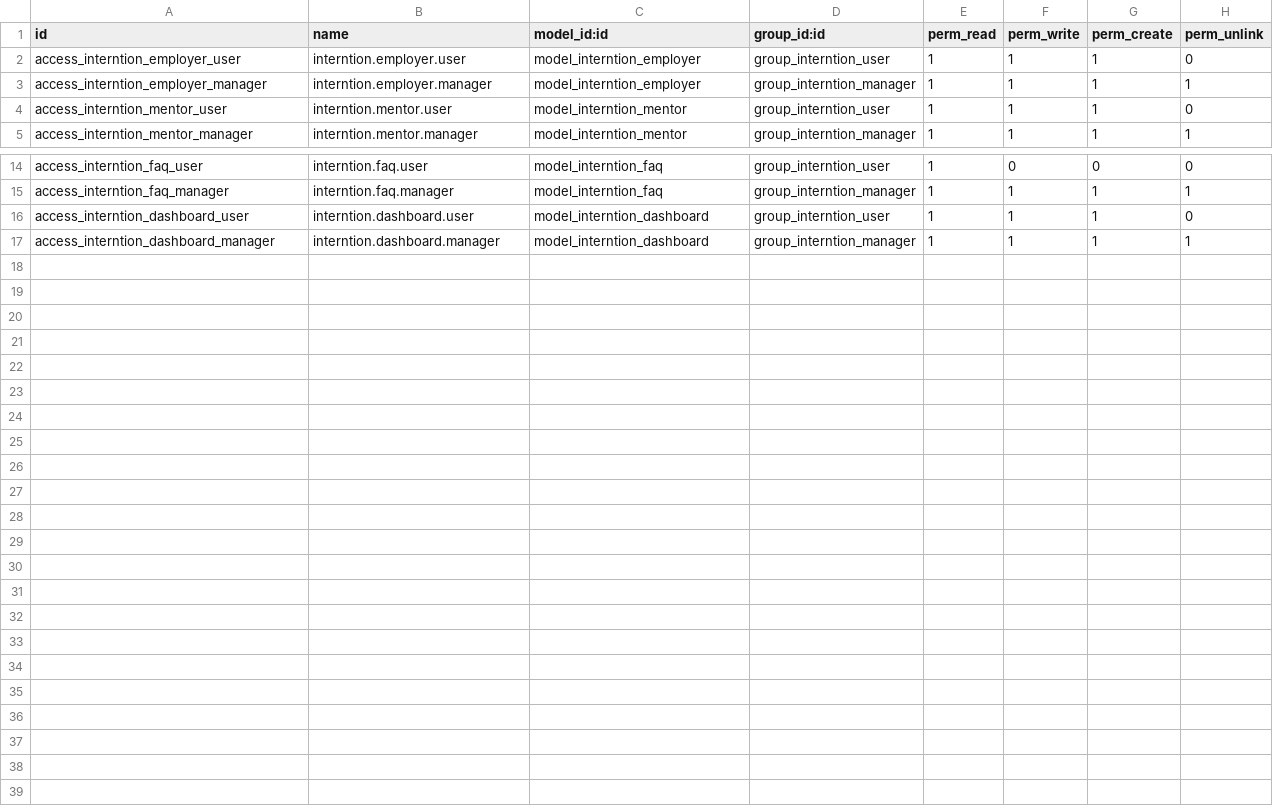
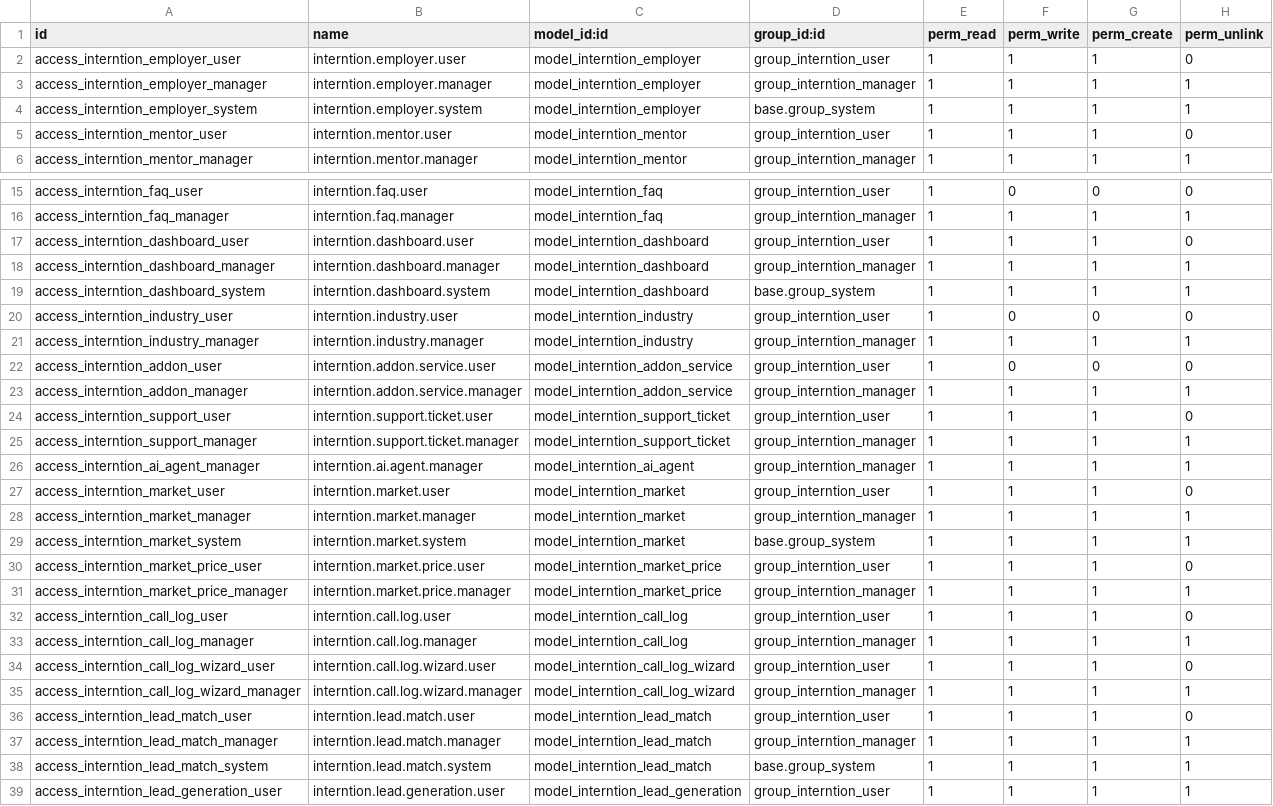
Before and after one commit to royvidya536-ux/Internsion-CRM, a CSV file: addons/interntion_crm/security/ir.model.access.csv, drawn as a sheet; only a part is shown, gaps mark what is left out.

Commit message:
Publish Interntion CRM for Odoo 19

```diff
--- a/addons/interntion_crm/security/ir.model.access.csv
+++ b/addons/interntion_crm/security/ir.model.access.csv
@@ -3,2 +3,3 @@ access_interntion_employer_user,interntion.employer.user,model_interntion_employ
 access_interntion_employer_manager,interntion.employer.manager,model_interntion_employer,group_interntion_manager,1,1,1,1
+access_interntion_employer_system,interntion.employer.system,model_interntion_employer,base.group_system,1,1,1,1
 access_interntion_mentor_user,interntion.mentor.user,model_interntion_mentor,group_interntion_user,1,1,1,0
@@ -17 +18,22 @@ access_interntion_dashboard_user,interntion.dashboard.user,model_interntion_dash
 access_interntion_dashboard_manager,interntion.dashboard.manager,model_interntion_dashboard,group_interntion_manager,1,1,1,1
+access_interntion_dashboard_system,interntion.dashboard.system,model_interntion_dashboard,base.group_system,1,1,1,1
+access_interntion_industry_user,interntion.industry.user,model_interntion_industry,group_interntion_user,1,0,0,0
+access_interntion_industry_manager,interntion.industry.manager,model_interntion_industry,group_interntion_manager,1,1,1,1
+access_interntion_addon_user,interntion.addon.service.user,model_interntion_addon_service,group_interntion_user,1,0,0,0
+access_interntion_addon_manager,interntion.addon.service.manager,model_interntion_addon_service,group_interntion_manager,1,1,1,1
+access_interntion_support_user,interntion.support.ticket.user,model_interntion_support_ticket,group_interntion_user,1,1,1,0
+access_interntion_support_manager,interntion.support.ticket.manager,model_interntion_support_ticket,group_interntion_manager,1,1,1,1
+access_interntion_ai_agent_manager,interntion.ai.agent.manager,model_interntion_ai_agent,group_interntion_manager,1,1,1,1
+access_interntion_market_user,interntion.market.user,model_interntion_market,group_interntion_user,1,1,1,0
+access_interntion_market_manager,interntion.market.manager,model_interntion_market,group_interntion_manager,1,1,1,1
+access_interntion_market_system,interntion.market.system,model_interntion_market,base.group_system,1,1,1,1
+access_interntion_market_price_user,interntion.market.price.user,model_interntion_market_price,group_interntion_user,1,1,1,0
+access_interntion_market_price_manager,interntion.market.price.manager,model_interntion_market_price,group_interntion_manager,1,1,1,1
+access_interntion_call_log_user,interntion.call.log.user,model_interntion_call_log,group_interntion_user,1,1,1,0
+access_interntion_call_log_manager,interntion.call.log.manager,model_interntion_call_log,group_interntion_manager,1,1,1,1
+access_interntion_call_log_wizard_user,interntion.call.log.wizard.user,model_interntion_call_log_wizard,group_interntion_user,1,1,1,0
+access_interntion_call_log_wizard_manager,interntion.call.log.wizard.manager,model_interntion_call_log_wizard,group_interntion_manager,1,1,1,1
+access_interntion_lead_match_user,interntion.lead.match.user,model_interntion_lead_match,group_interntion_user,1,1,1,0
+access_interntion_lead_match_manager,interntion.lead.match.manager,model_interntion_lead_match,group_interntion_manager,1,1,1,1
+access_interntion_lead_match_system,interntion.lead.match.system,model_interntion_lead_match,base.group_system,1,1,1,1
+access_interntion_lead_generation_user,interntion.lead.generation.user,model_interntion_lead_generation,group_interntion_user,1,1,1,1
```
Also changed, not shown: 48 other files.
